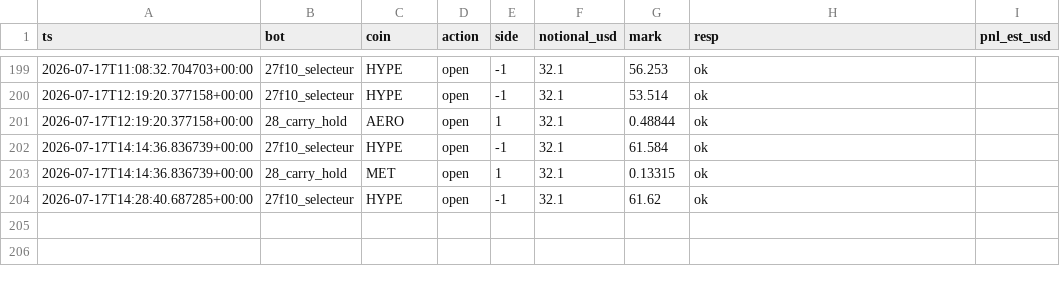
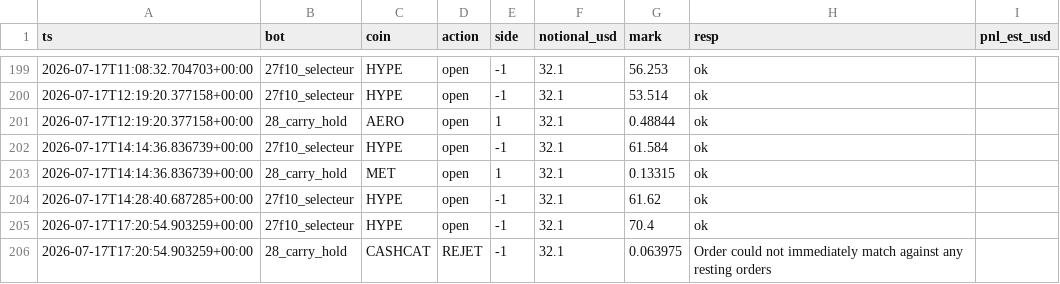
Before and after one commit to BSA-Laky/banc-paper, a CSV file: etat/testnet_trades.csv, drawn as a sheet; only a part is shown, gaps mark what is left out; the diff names each change by its address in the sheet, - before the commit and + after, or states it on an @@ line.

```diff
--- a/etat/testnet_trades.csv
+++ b/etat/testnet_trades.csv
+row 205: 2026-07-17T17:20:54.903259+00:00 | 27f10_selecteur | HYPE | open | -1 | 32.1 | 70.4 | ok
+row 206: 2026-07-17T17:20:54.903259+00:00 | 28_carry_hold | CASHCAT | REJET | -1 | 32.1 | 0.063975 | Order could not immediately match against any resting orders
```
Also changed, not shown: paper_trades.csv, 14 other files.
